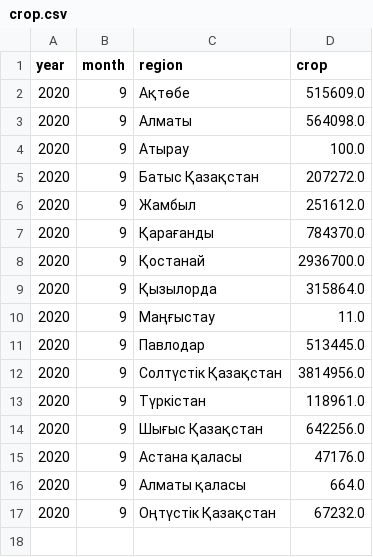
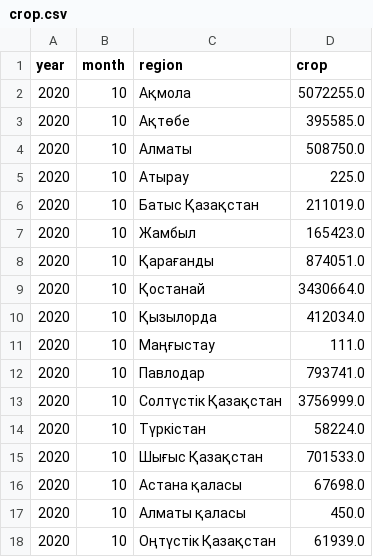
Before and after one commit to Akashi23/Grain-yield-prediction-system, a CSV file: backend/data/crop.csv, drawn as a sheet.

```diff
--- a/backend/data/crop.csv
+++ b/backend/data/crop.csv
@@ -1,17 +1,18 @@
 year,month,region,crop
-2020,9,Ақтөбе,515609.0
-2020,9,Алматы,564098.0
-2020,9,Атырау,100.0
-2020,9,Батыс Қазақстан,207272.0
-2020,9,Жамбыл,251612.0
-2020,9,Қарағанды,784370.0
-2020,9,Қостанай,2936700.0
-2020,9,Қызылорда,315864.0
-2020,9,Маңғыстау,11.0
-2020,9,Павлодар,513445.0
-2020,9,Солтүстік Қазақстан,3814956.0
-2020,9,Түркістан,118961.0
-2020,9,Шығыс Қазақстан,642256.0
-2020,9,Астана қаласы,47176.0
-2020,9,Алматы қаласы,664.0
-2020,9,Оңтүстік Қазақстан,67232.0
+2020,10,Ақмола,5072255.0
+2020,10,Ақтөбе,395585.0
+2020,10,Алматы,508750.0
+2020,10,Атырау,225.0
+2020,10,Батыс Қазақстан,211019.0
+2020,10,Жамбыл,165423.0
+2020,10,Қарағанды,874051.0
+2020,10,Қостанай,3430664.0
+2020,10,Қызылорда,412034.0
+2020,10,Маңғыстау,111.0
+2020,10,Павлодар,793741.0
+2020,10,Солтүстік Қазақстан,3756999.0
+2020,10,Түркістан,58224.0
+2020,10,Шығыс Қазақстан,701533.0
+2020,10,Астана қаласы,67698.0
+2020,10,Алматы қаласы,450.0
+2020,10,Оңтүстік Қазақстан,61939.0
```
Also changed, not shown: backend/data/weather1.csv, 42 other files.
